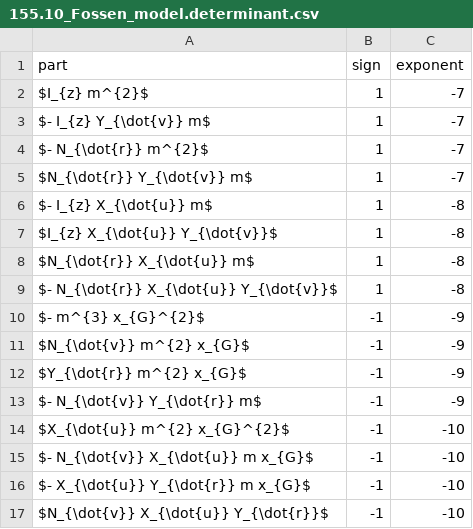
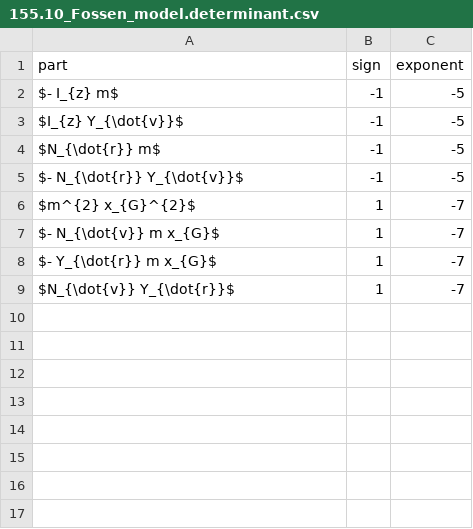
Before and after one commit to martinlarsalbert/phd-thesis, a CSV file: tables/155.10_Fossen_model.determinant.csv, drawn as a sheet.

Commit message:
-det

```diff
--- a/tables/155.10_Fossen_model.determinant.csv
+++ b/tables/155.10_Fossen_model.determinant.csv
@@ -1,17 +1,9 @@
 part,sign,exponent
-$I_{z} m^{2}$,1,-7
-$- I_{z} Y_{\dot{v}} m$,1,-7
-$- N_{\dot{r}} m^{2}$,1,-7
-$N_{\dot{r}} Y_{\dot{v}} m$,1,-7
-$- I_{z} X_{\dot{u}} m$,1,-8
-$I_{z} X_{\dot{u}} Y_{\dot{v}}$,1,-8
-$N_{\dot{r}} X_{\dot{u}} m$,1,-8
-$- N_{\dot{r}} X_{\dot{u}} Y_{\dot{v}}$,1,-8
-$- m^{3} x_{G}^{2}$,-1,-9
-$N_{\dot{v}} m^{2} x_{G}$,-1,-9
-$Y_{\dot{r}} m^{2} x_{G}$,-1,-9
-$- N_{\dot{v}} Y_{\dot{r}} m$,-1,-9
-$X_{\dot{u}} m^{2} x_{G}^{2}$,-1,-10
-$- N_{\dot{v}} X_{\dot{u}} m x_{G}$,-1,-10
-$- X_{\dot{u}} Y_{\dot{r}} m x_{G}$,-1,-10
-$N_{\dot{v}} X_{\dot{u}} Y_{\dot{r}}$,-1,-10
+$- I_{z} m$,-1,-5
+$I_{z} Y_{\dot{v}}$,-1,-5
+$N_{\dot{r}} m$,-1,-5
+$- N_{\dot{r}} Y_{\dot{v}}$,-1,-5
+$m^{2} x_{G}^{2}$,1,-7
+$- N_{\dot{v}} m x_{G}$,1,-7
+$- Y_{\dot{r}} m x_{G}$,1,-7
+$N_{\dot{v}} Y_{\dot{r}}$,1,-7
```
